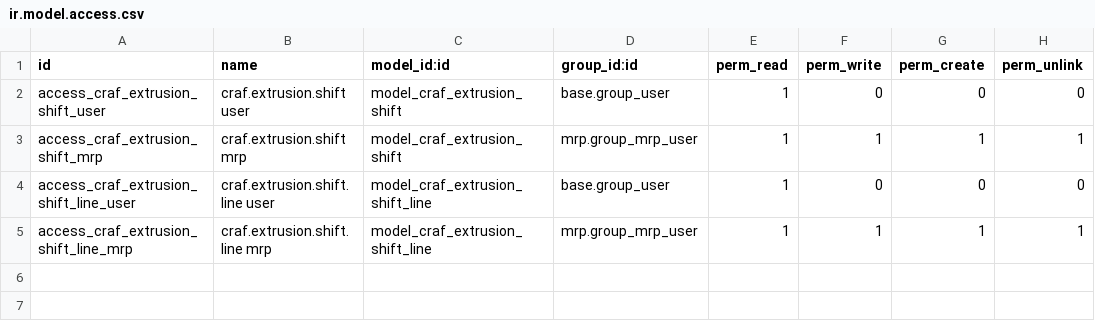
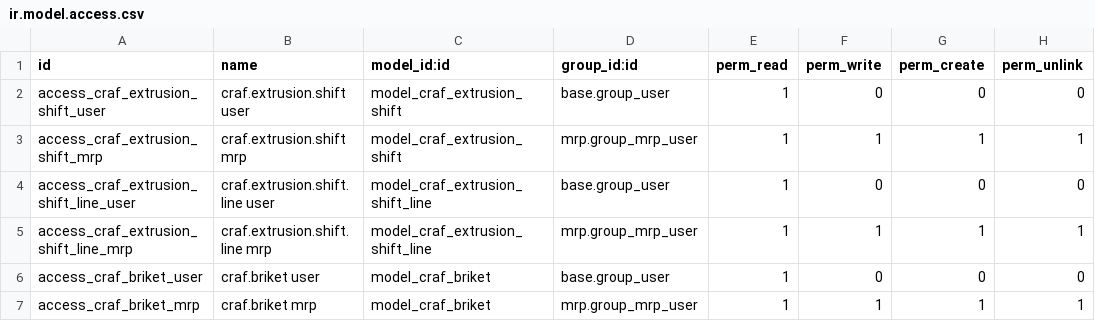
Before and after one commit to DeveloperIlhombek/craf, a CSV file: addons/craf_extrusion/security/ir.model.access.csv, drawn as a sheet.

```diff
--- a/addons/craf_extrusion/security/ir.model.access.csv
+++ b/addons/craf_extrusion/security/ir.model.access.csv
@@ -5 +5,3 @@ access_craf_extrusion_shift_line_user,craf.extrusion.shift.line user,model_craf_
 access_craf_extrusion_shift_line_mrp,craf.extrusion.shift.line mrp,model_craf_extrusion_shift_line,mrp.group_mrp_user,1,1,1,1
+access_craf_briket_user,craf.briket user,model_craf_briket,base.group_user,1,0,0,0
+access_craf_briket_mrp,craf.briket mrp,model_craf_briket,mrp.group_mrp_user,1,1,1,1
```
Also changed, not shown: 33 other files.
